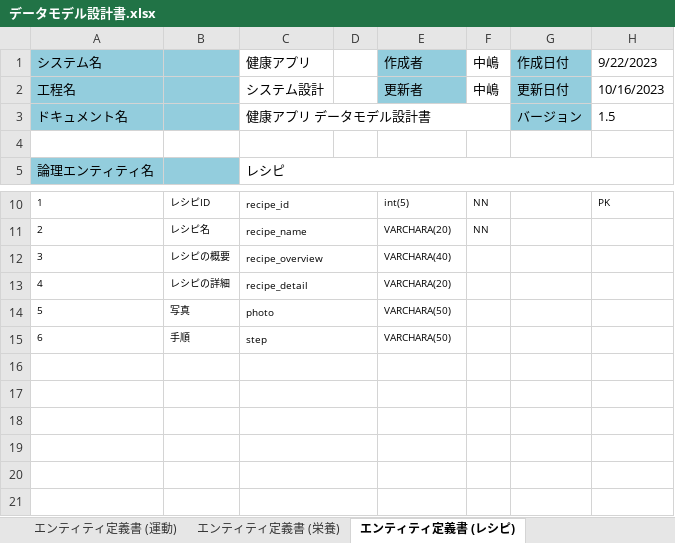
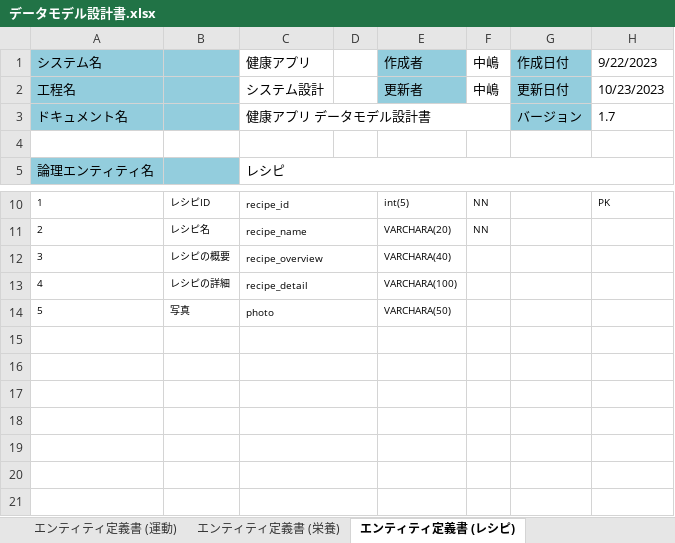
Before and after one commit to nakashima0918/healthApp, an Excel workbook: 03_DB設計書/データモデル設計書.xlsx, sheet エンティティ定義書 (レシピ), drawn as a sheet; only a part is shown, gaps mark what is left out; values as stored, in another font and other column widths than the file's, no borders; the diff names each change by its address in the sheet, - before the commit and + after, or states it on an @@ line.

```diff
--- a/03_DB設計書/データモデル設計書.xlsx (sheet エンティティ定義書 (レシピ))
+++ b/03_DB設計書/データモデル設計書.xlsx (sheet エンティティ定義書 (レシピ))
-H2: 10/16/2023
+H2: 10/23/2023
-H3: 1.5
+H3: 1.7
-E13: VARCHARA(20)
+E13: VARCHARA(100)
-row 15: 6 | 手順 | step |  | VARCHARA(50)
+row 15: (empty)
```
Also changed, not shown: sheet エンティティ定義書 (運動), sheet エンティティ定義書 (栄養), sheet エンティティ定義書(ユーザー), sheet 概念データモデル図 エンティティ一覧, sheet エンティティ定義書 (量), sheet 表紙, 1 more sheet, other sheet tabs, charts or pictures, 3 other files.
